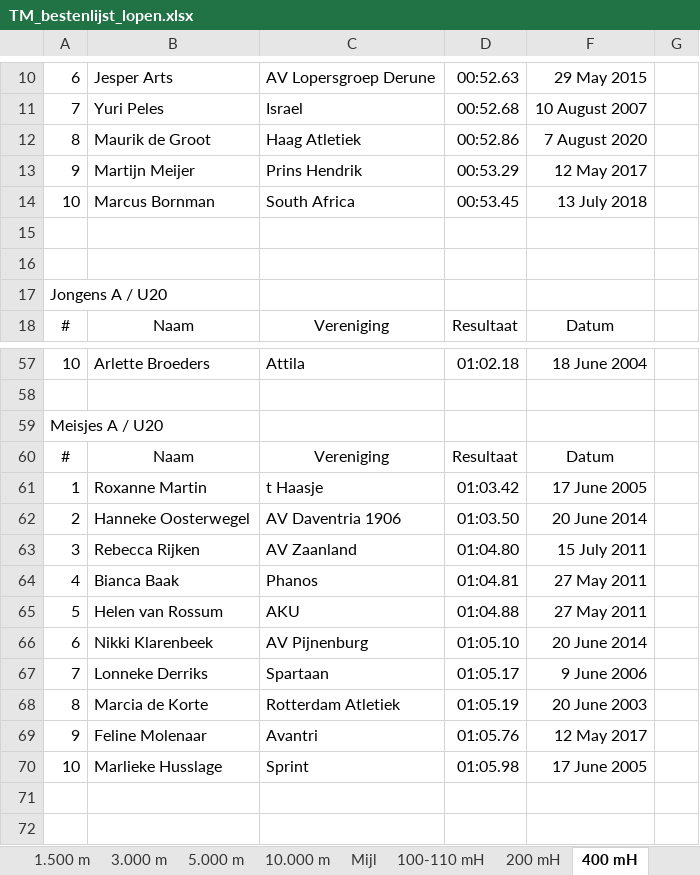
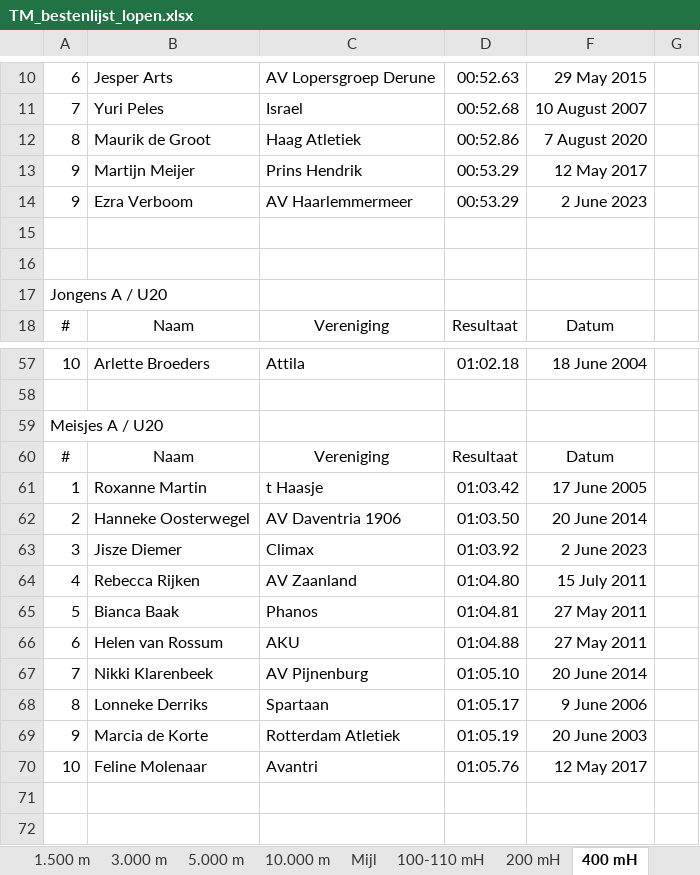
Before and after one commit to u-track/site-trackmeetings-nl, an Excel workbook: static/bestenlijsten/TM_bestenlijst_lopen.xlsx, sheet 400 mH, drawn as a sheet; only a part is shown, gaps mark what is left out; values as stored, in another font and other column widths than the file's, no borders; removed rows and columns are numbered as before the commit, all else as after; the diff names each change by its address in the sheet, - before the commit and + after, or states it on an @@ line.

```diff
--- a/static/bestenlijsten/TM_bestenlijst_lopen.xlsx (sheet 400 mH)
+++ b/static/bestenlijsten/TM_bestenlijst_lopen.xlsx (sheet 400 mH)
-row 14: 10 | Marcus Bornman | South Africa | 00:53.45 | 13 July 2018
+row 14: 9 | Ezra Verboom | AV Haarlemmermeer | 00:53.29 | 2 June 2023
+row 63: 3 | Jisze Diemer | Climax | 01:03.92 | 2 June 2023
-A64: 3
+A64: 4
-A65: 4
+A65: 5
-A66: 5
+A66: 6
-A67: 6
+A67: 7
-A68: 7
+A68: 8
-A69: 8
+A69: 9
-A70: 9
+A70: 10
-row 70: 10 | Marlieke Husslage | Sprint | 01:05.98 | 17 June 2005
```
Also changed, not shown: sheet 100 m, sheet 200 m, sheet 3.000 m, other sheet tabs, static/bestenlijsten/TM_bestenlijst_technisch.xlsx, 1 other file.
